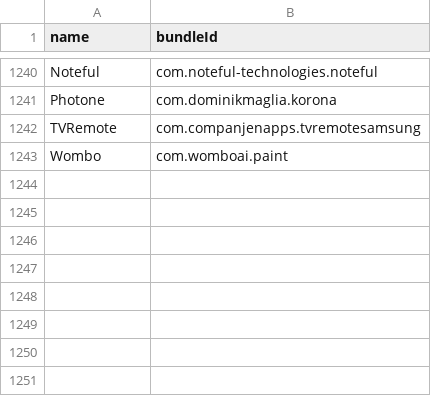
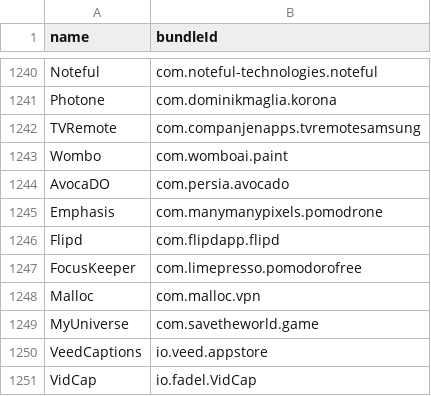
Before and after one commit to apptesters-org/Repo, a CSV file: bundleId.csv, drawn as a sheet; only a part is shown, gaps mark what is left out.

```diff
--- a/bundleId.csv
+++ b/bundleId.csv
@@ -1243 +1243,9 @@ TVRemote,com.companjenapps.tvremotesamsung
 Wombo,com.womboai.paint
+AvocaDO,com.persia.avocado
+Emphasis,com.manymanypixels.pomodrone
+Flipd,com.flipdapp.flipd
+FocusKeeper,com.limepresso.pomodorofree
+Malloc,com.malloc.vpn
+MyUniverse,com.savetheworld.game
+VeedCaptions,io.veed.appstore
+VidCap,io.fadel.VidCap
```
Also changed, not shown: 10 other files.
